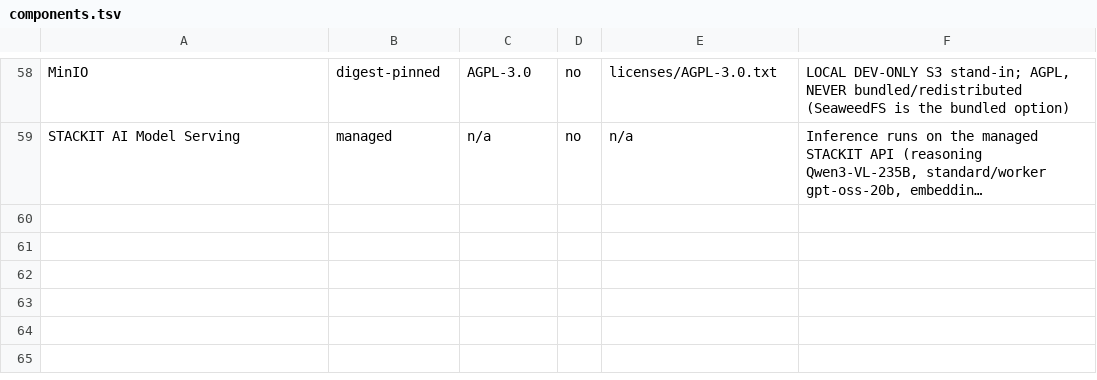
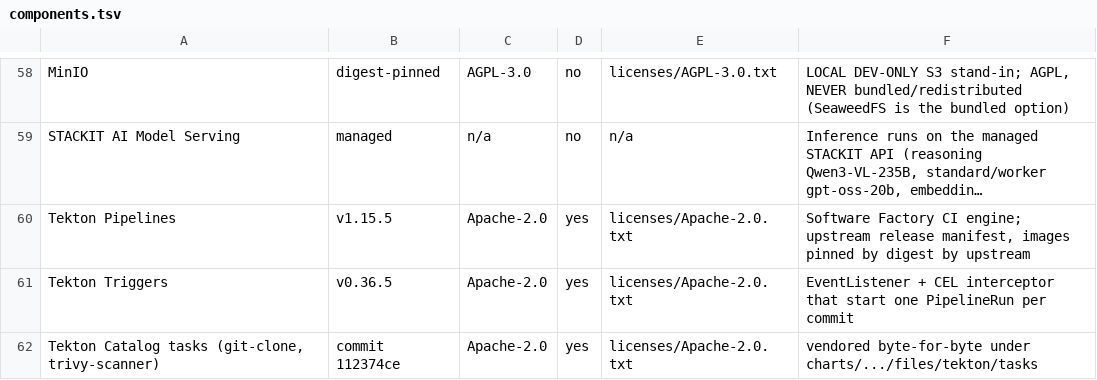
Before and after one commit to Data-Masterclass/sovereign-agentic-os, a TSV file: licenses/components.tsv, drawn as a sheet; only a part is shown, gaps mark what is left out; long unchanged cells end in …; the diff names each change by its address in the sheet, - before the commit and + after, or states it on an @@ line.

```diff
--- a/licenses/components.tsv
+++ b/licenses/components.tsv
+row 60: Tekton Pipelines | v1.15.5 | Apache-2.0 | yes | licenses/Apache-2.0.txt | Software Factory CI engine; upstream release manifest, images pinned by digest by upstream
+row 61: Tekton Triggers | v0.36.5 | Apache-2.0 | yes | licenses/Apache-2.0.txt | EventListener + CEL interceptor that start one PipelineRun per commit
+row 62: Tekton Catalog tasks (git-clone, trivy-scanner) | commit 112374ce | Apache-2.0 | yes | licenses/Apache-2.0.txt | vendored byte-for-byte under charts/.../files/tekton/tasks
```
